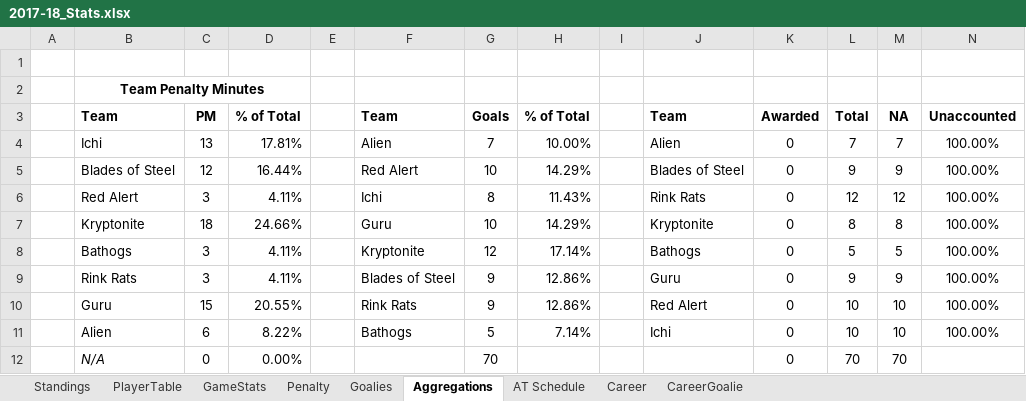
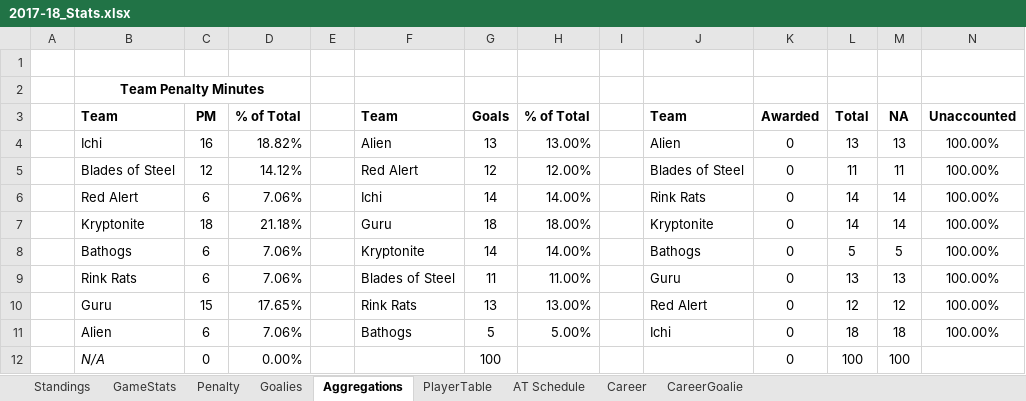
Before and after one commit to THansenite/DMAH5, an Excel workbook: 2017-18_Stats.xlsx, sheet Aggregations, drawn as a sheet; only a part is shown; values as stored, in another font and other column widths than the file's, no borders; conditional formats not drawn; removed rows and columns are numbered as before the commit, all else as after; the diff covers the shown part only; the diff names each change by its address in the sheet, - before the commit and + after, or states it on an @@ line.

Commit message:
Added stats page and rules

```diff
--- a/2017-18_Stats.xlsx (sheet Aggregations)
+++ b/2017-18_Stats.xlsx (sheet Aggregations)
@@ sheet tab order changed: Standings | GameStats | Penalty | Goalies | Aggregations | PlayerTable | AT Schedule | Career | CareerGoalie @@
-row 4:  | Ichi | 13 | 17.81% |  | Alien | 7 | 10.00% |  | Alien | 0 | 7 | 7 | 100.00%
+row 4:  | Ichi | 16 | 18.82% |  | Alien | 13 | 13.00% |  | Alien | 0 | 13 | 13 | 100.00%
-D5: 16.44%
+D5: 14.12%
-G5: 10
+G5: 12
-H5: 14.29%
+H5: 12.00%
-L5: 9
+L5: 11
-M5: 9
+M5: 11
-row 6:  | Red Alert | 3 | 4.11% |  | Ichi | 8 | 11.43% |  | Rink Rats | 0 | 12 | 12 | 100.00%
+row 6:  | Red Alert | 6 | 7.06% |  | Ichi | 14 | 14.00% |  | Rink Rats | 0 | 14 | 14 | 100.00%
-D7: 24.66%
+D7: 21.18%
-G7: 10
+G7: 18
-H7: 14.29%
+H7: 18.00%
-L7: 8
+L7: 14
-M7: 8
+M7: 14
-C8: 3
+C8: 6
-D8: 4.11%
+D8: 7.06%
-G8: 12
+G8: 14
-H8: 17.14%
+H8: 14.00%
-row 9:  | Rink Rats | 3 | 4.11% |  | Blades of Steel | 9 | 12.86% |  | Guru | 0 | 9 | 9 | 100.00%
+row 9:  | Rink Rats | 6 | 7.06% |  | Blades of Steel | 11 | 11.00% |  | Guru | 0 | 13 | 13 | 100.00%
-D10: 20.55%
+D10: 17.65%
-G10: 9
+G10: 13
-H10: 12.86%
+H10: 13.00%
-L10: 10
+L10: 12
-M10: 10
+M10: 12
-D11: 8.22%
+D11: 7.06%
-H11: 7.14%
+H11: 5.00%
-L11: 10
+L11: 18
-M11: 10
+M11: 18
-G12: 70
+G12: 100
-L12: 70
+L12: 100
-M12: 70
+M12: 100
```
Also changed, not shown: 2 added rows, 2 removed rows and 20 edited cells elsewhere in this sheet, sheet Career, sheet GameStats, sheet Standings, sheet Goalies, sheet Penalty, sheet CareerGoalie, 3 other files.
